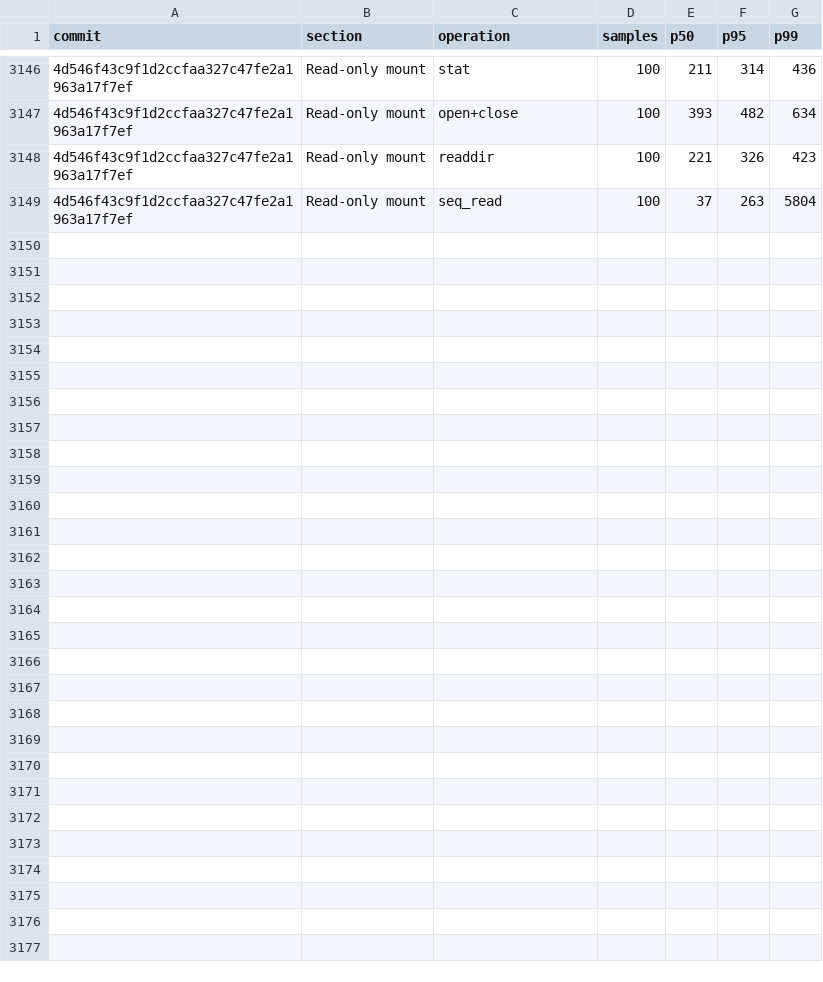
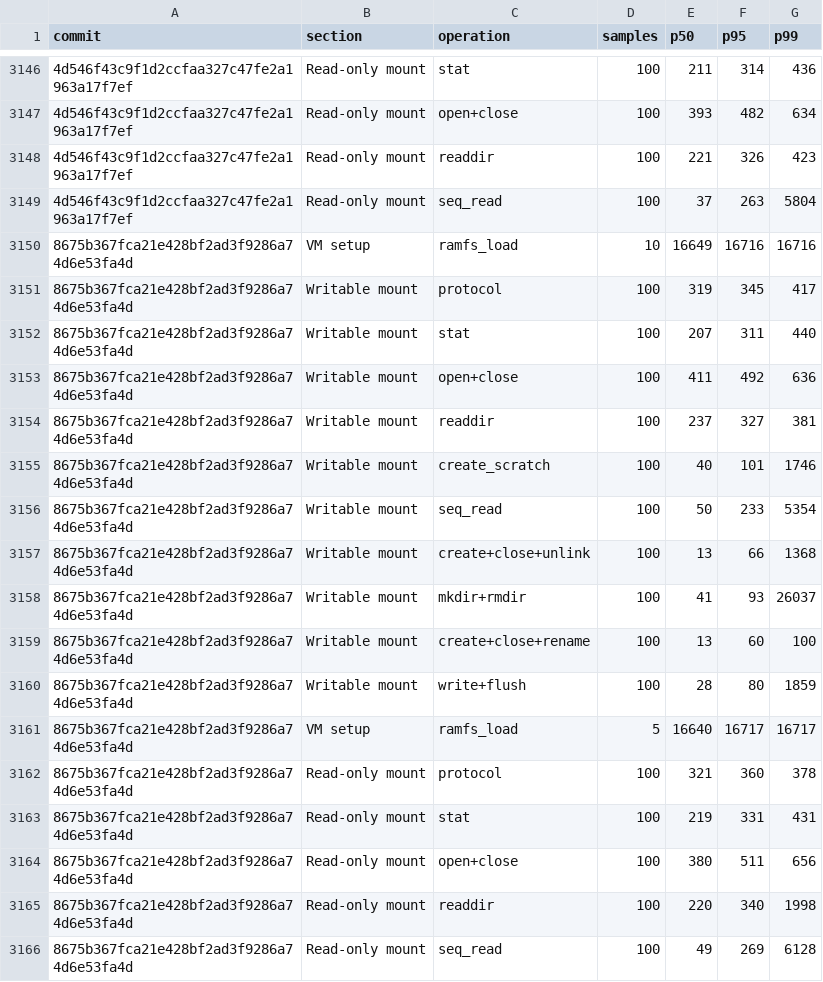
Before and after one commit to nanvix/nanvix, a CSV file: www/bench/data/windows-baremetal/nanvix_bench_vfs_bench_standalone_microvm_X64.csv, drawn as a sheet; only a part is shown, gaps mark what is left out; the diff names each change by its address in the sheet, - before the commit and + after, or states it on an @@ line.

```diff
--- a/www/bench/data/windows-baremetal/nanvix_bench_vfs_bench_standalone_microvm_X64.csv
+++ b/www/bench/data/windows-baremetal/nanvix_bench_vfs_bench_standalone_microvm_X64.csv
+row 3150: 8675b367fca21e428bf2ad3f9286a74d6e53fa4d | VM setup | ramfs_load | 10 | 16649 | 16716 | 16716
+row 3151: 8675b367fca21e428bf2ad3f9286a74d6e53fa4d | Writable mount | protocol | 100 | 319 | 345 | 417
+row 3152: 8675b367fca21e428bf2ad3f9286a74d6e53fa4d | Writable mount | stat | 100 | 207 | 311 | 440
+row 3153: 8675b367fca21e428bf2ad3f9286a74d6e53fa4d | Writable mount | open+close | 100 | 411 | 492 | 636
+row 3154: 8675b367fca21e428bf2ad3f9286a74d6e53fa4d | Writable mount | readdir | 100 | 237 | 327 | 381
+row 3155: 8675b367fca21e428bf2ad3f9286a74d6e53fa4d | Writable mount | create_scratch | 100 | 40 | 101 | 1746
+row 3156: 8675b367fca21e428bf2ad3f9286a74d6e53fa4d | Writable mount | seq_read | 100 | 50 | 233 | 5354
+row 3157: 8675b367fca21e428bf2ad3f9286a74d6e53fa4d | Writable mount | create+close+unlink | 100 | 13 | 66 | 1368
+row 3158: 8675b367fca21e428bf2ad3f9286a74d6e53fa4d | Writable mount | mkdir+rmdir | 100 | 41 | 93 | 26037
+row 3159: 8675b367fca21e428bf2ad3f9286a74d6e53fa4d | Writable mount | create+close+rename | 100 | 13 | 60 | 100
+row 3160: 8675b367fca21e428bf2ad3f9286a74d6e53fa4d | Writable mount | write+flush | 100 | 28 | 80 | 1859
+row 3161: 8675b367fca21e428bf2ad3f9286a74d6e53fa4d | VM setup | ramfs_load | 5 | 16640 | 16717 | 16717
+row 3162: 8675b367fca21e428bf2ad3f9286a74d6e53fa4d | Read-only mount | protocol | 100 | 321 | 360 | 378
+row 3163: 8675b367fca21e428bf2ad3f9286a74d6e53fa4d | Read-only mount | stat | 100 | 219 | 331 | 431
+row 3164: 8675b367fca21e428bf2ad3f9286a74d6e53fa4d | Read-only mount | open+close | 100 | 380 | 511 | 656
+row 3165: 8675b367fca21e428bf2ad3f9286a74d6e53fa4d | Read-only mount | readdir | 100 | 220 | 340 | 1998
+row 3166: 8675b367fca21e428bf2ad3f9286a74d6e53fa4d | Read-only mount | seq_read | 100 | 49 | 269 | 6128
```
Also changed, not shown: www/bench/data/windows-baremetal/nanvix_bench_cold_start_standalone_microvm_X64.csv, www/bench/data/windows-baremetal/nanvix_bench_snapshot_restore_standalone_microvm_X64.csv, 5 other files.
